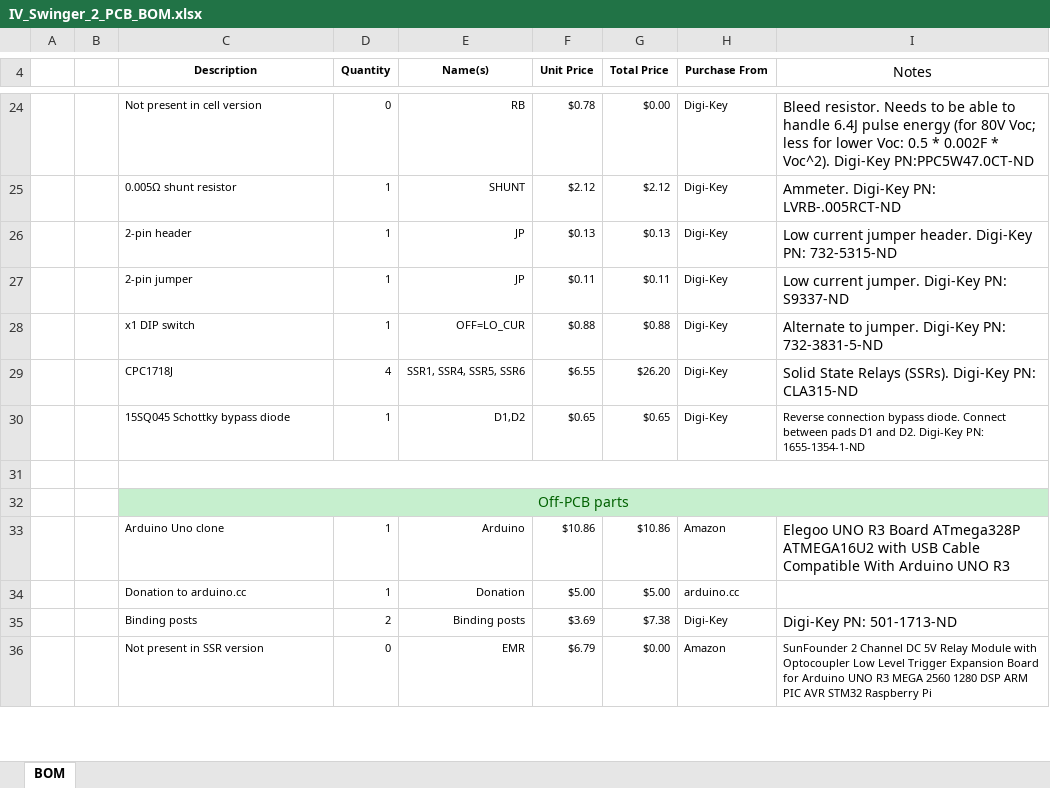
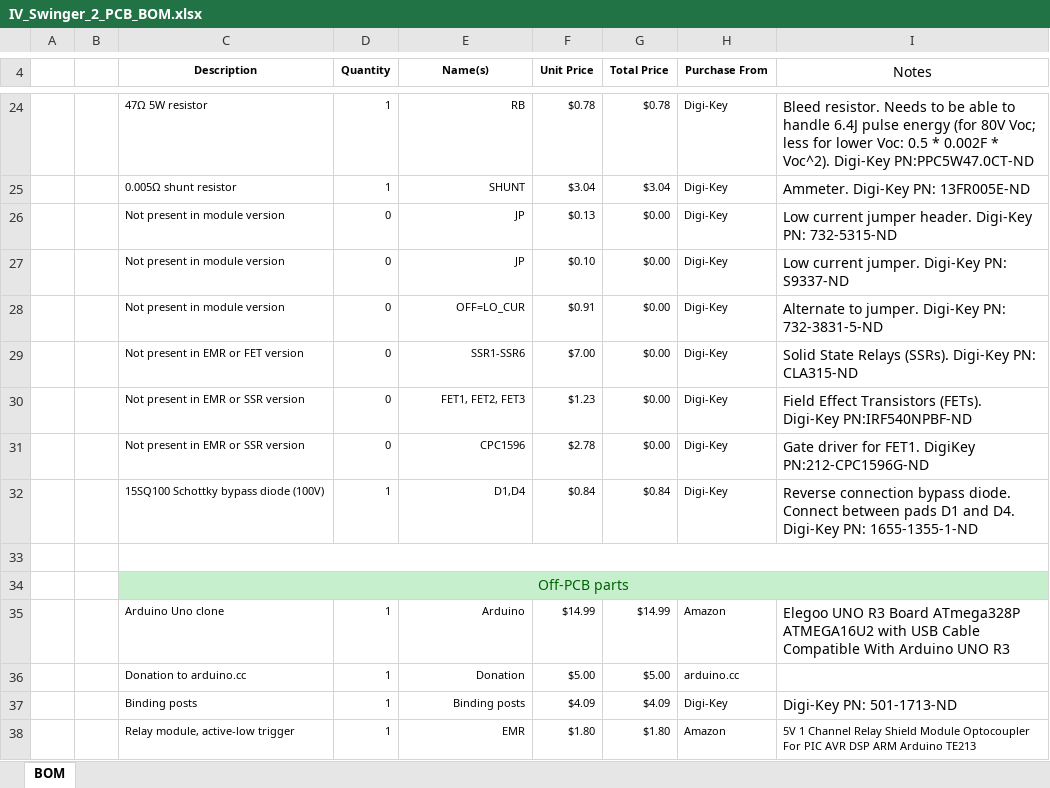
Before and after one commit to csatt/IV_Swinger, an Excel workbook: PCB/BOM/IV_Swinger_2_PCB_BOM.xlsx, sheet BOM, drawn as a sheet; only a part is shown, gaps mark what is left out; values as stored, in another font and other column widths than the file's, no borders; conditional formats not drawn; removed rows and columns are numbered as before the commit, all else as after; the diff covers the shown part only; the diff names each change by its address in the sheet, - before the commit and + after, or states it on an @@ line.

Commit message:
Update master PCB BOM spreadsheet
Add support for FET and update Digi-Key links

```diff
--- a/PCB/BOM/IV_Swinger_2_PCB_BOM.xlsx (sheet BOM)
+++ b/PCB/BOM/IV_Swinger_2_PCB_BOM.xlsx (sheet BOM)
-C24 (Description): Not present in cell version
+C24 (Description): 47Ω 5W resistor
-D24 (Quantity): 0
+D24 (Quantity): 1
-G24 (Total Price): $0.00
+G24 (Total Price): $0.78
-F25 (Unit Price): $2.12
+F25 (Unit Price): $3.04
-G25 (Total Price): $2.12
+G25 (Total Price): $3.04
-I25 (Notes): Ammeter. Digi-Key PN: LVRB-.005RCT-ND
+I25 (Notes): Ammeter. Digi-Key PN: 13FR005E-ND
-C26 (Description): 2-pin header
+C26 (Description): Not present in module version
-D26 (Quantity): 1
+D26 (Quantity): 0
-G26 (Total Price): $0.13
+G26 (Total Price): $0.00
-row 27:  |  | 2-pin jumper | 1 | JP | $0.11 | $0.11 | Digi-Key | Low current jumper. Digi-Key PN: S9337-ND
-row 28:  |  | x1 DIP switch | 1 | OFF=LO_CUR | $0.88 | $0.88 | Digi-Key | Alternate to jumper. Digi-Key PN: 732-3831-5-ND
-row 29:  |  | CPC1718J | 4 | SSR1, SSR4, SSR5, SSR6 | $6.55 | $26.20 | Digi-Key | Solid State Relays (SSRs). Digi-Key PN: CLA315-ND
+row 27:  |  | Not present in module version | 0 | JP | $0.10 | $0.00 | Digi-Key | Low current jumper. Digi-Key PN: S9337-ND
+row 28:  |  | Not present in module version | 0 | OFF=LO_CUR | $0.91 | $0.00 | Digi-Key | Alternate to jumper. Digi-Key PN: 732-3831-5-ND
+row 29:  |  | Not present in EMR or FET version | 0 | SSR1-SSR6 | $7.00 | $0.00 | Digi-Key | Solid State Relays (SSRs). Digi-Key PN: CLA315-ND
+row 30:  |  | Not present in EMR or SSR version | 0 | FET1, FET2, FET3 | $1.23 | $0.00 | Digi-Key | Field Effect Transistors (FETs). Digi-Key PN:IRF540NPBF-ND
+row 31:  |  | Not present in EMR or SSR version | 0 | CPC1596 | $2.78 | $0.00 | Digi-Key | Gate driver for FET1. DigiKey PN:212-CPC1596G-ND
-C32 (Description): 15SQ045 Schottky bypass diode
+C32 (Description): 15SQ100 Schottky bypass diode (100V)
-E32 (Name(s)): D1,D2
+E32 (Name(s)): D1,D4
-F32 (Unit Price): $0.65
+F32 (Unit Price): $0.84
-G32 (Total Price): $0.65
+G32 (Total Price): $0.84
-I32 (Notes): …D1 and D2. Digi-Key PN: 1655-1354-1-ND
+I32 (Notes): …D1 and D4. Digi-Key PN: 1655-1355-1-ND
@@ I32 text size: larger @@
-F35 (Unit Price): $10.86
+F35 (Unit Price): $14.99
-G35 (Total Price): $10.86
+G35 (Total Price): $14.99
-D37 (Quantity): 2
+D37 (Quantity): 1
-F37 (Unit Price): $3.69
+F37 (Unit Price): $4.09
-G37 (Total Price): $7.38
+G37 (Total Price): $4.09
-row 36:  |  | Not present in SSR version | 0 | EMR | $6.79 | $0.00 | Amazon | SunFounder 2 Channel DC 5V Relay Module with Optocoupler Low Level Trigger Expansion Board for Arduino UNO R3 MEGA 2560 1280 DSP ARM PIC AVR STM32 Raspberry Pi
+row 38:  |  | Relay module, active-low trigger | 1 | EMR | $1.80 | $1.80 | Amazon | 5V 1 Channel Relay Shield Module Optocoupler For PIC AVR DSP ARM Arduino TE213
```
Also changed, not shown: 7 added rows, 6 removed rows and 52 edited cells elsewhere in this sheet, formulas that keep their value, hidden cells.
